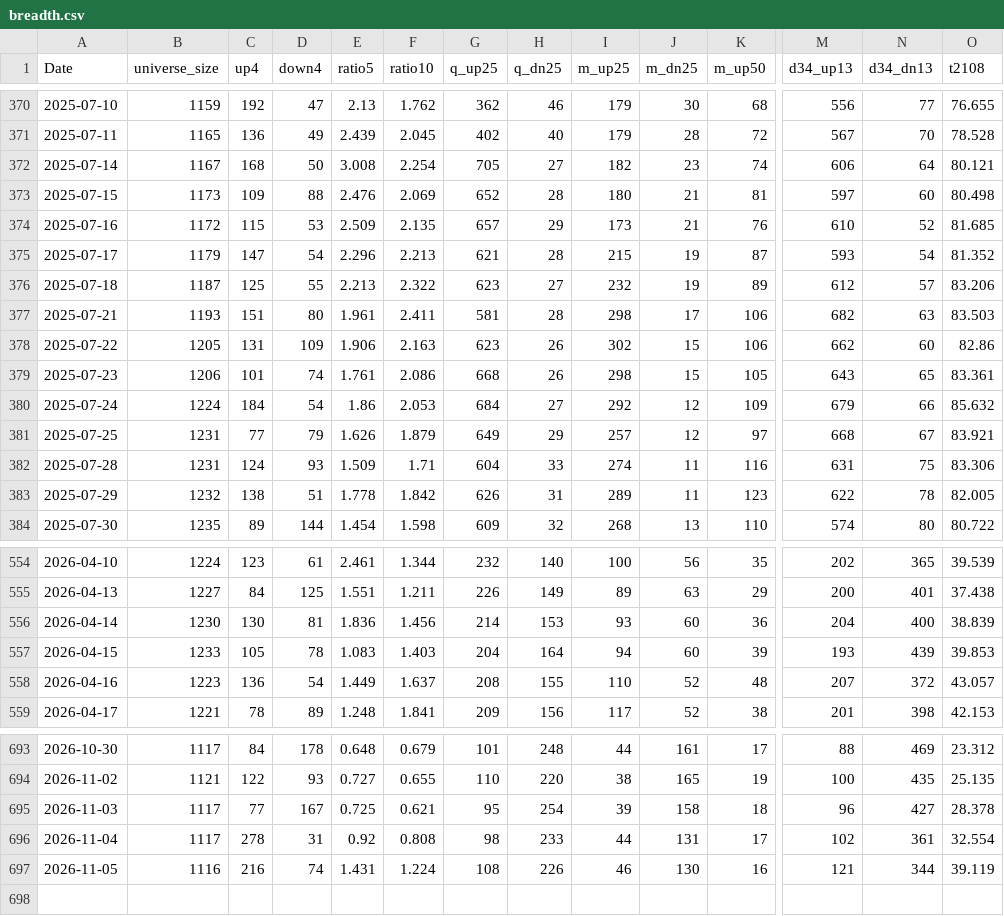
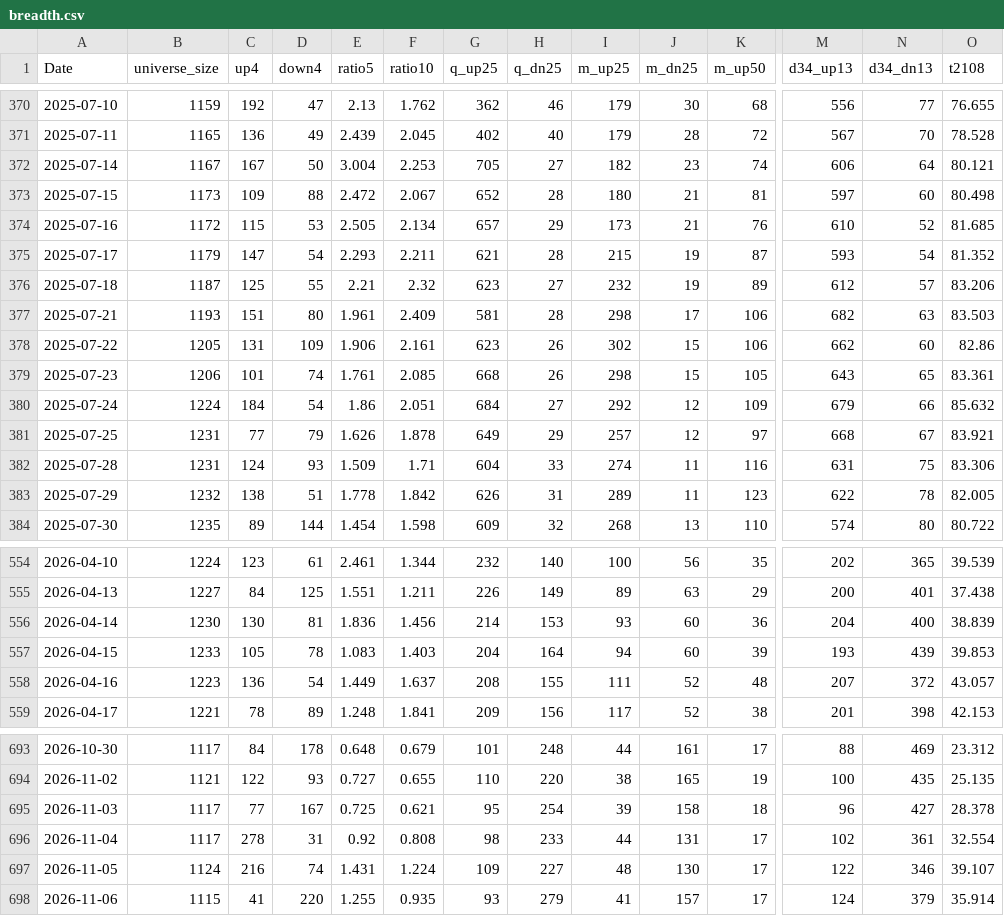
Before and after one commit to nick-l-wh/hk-breadth, a CSV file: data/breadth.csv, drawn as a sheet; only a part is shown, gaps mark what is left out; rows hold the shown columns only; the diff covers the shown part only; the diff names each change by its address in the sheet, - before the commit and + after, or states it on an @@ line.

```diff
--- a/data/breadth.csv
+++ b/data/breadth.csv
-C372 (up4): 168
+C372 (up4): 167
-E372 (ratio5): 3.008
+E372 (ratio5): 3.004
-F372 (ratio10): 2.254
+F372 (ratio10): 2.253
-E373 (ratio5): 2.476
+E373 (ratio5): 2.472
-F373 (ratio10): 2.069
+F373 (ratio10): 2.067
-E374 (ratio5): 2.509
+E374 (ratio5): 2.505
-F374 (ratio10): 2.135
+F374 (ratio10): 2.134
-E375 (ratio5): 2.296
+E375 (ratio5): 2.293
-F375 (ratio10): 2.213
+F375 (ratio10): 2.211
-E376 (ratio5): 2.213
+E376 (ratio5): 2.21
-F376 (ratio10): 2.322
+F376 (ratio10): 2.32
-F377 (ratio10): 2.411
+F377 (ratio10): 2.409
-F378 (ratio10): 2.163
+F378 (ratio10): 2.161
-F379 (ratio10): 2.086
+F379 (ratio10): 2.085
-F380 (ratio10): 2.053
+F380 (ratio10): 2.051
-F381 (ratio10): 1.879
+F381 (ratio10): 1.878
-I558 (m_up25): 110
+I558 (m_up25): 111
-B697 (universe_size): 1116
+B697 (universe_size): 1124
-G697 (q_up25): 108
+G697 (q_up25): 109
-H697 (q_dn25): 226
+H697 (q_dn25): 227
-I697 (m_up25): 46
+I697 (m_up25): 48
-K697 (m_up50): 16
+K697 (m_up50): 17
-M697 (d34_up13): 121
+M697 (d34_up13): 122
-N697 (d34_dn13): 344
+N697 (d34_dn13): 346
-O697 (t2108): 39.119
+O697 (t2108): 39.107
+row 698: 2026-11-06 | 1115 | 41 | 220 | 1.255 | 0.935 | 93 | 279 | 41 | 157 | 17 | 124 | 379 | 35.914
```
Also changed, not shown: 23 edited cells elsewhere in this file, data/highs.csv, data/highs_latest.csv.
